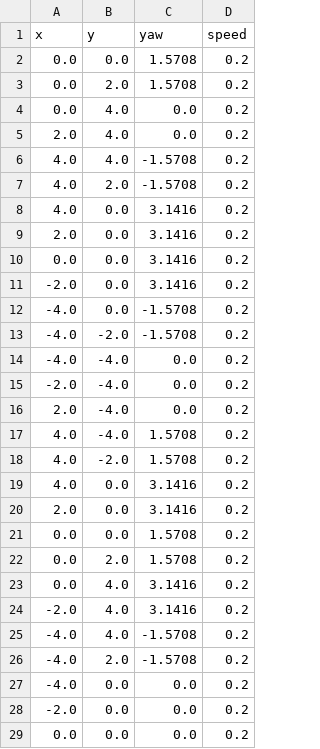
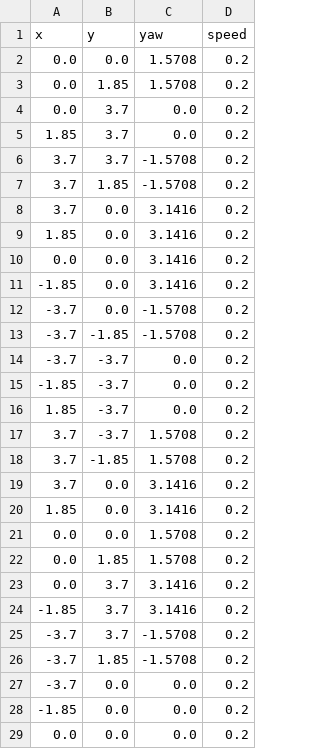
Before and after one commit to zaminanwar/slam-thesis, a CSV file: trajectories/traj_03_complex.csv, drawn as a sheet.

```diff
--- a/trajectories/traj_03_complex.csv
+++ b/trajectories/traj_03_complex.csv
@@ -2,28 +2,28 @@ x,y,yaw,speed
 0.0,0.0,1.5708,0.2
-0.0,2.0,1.5708,0.2
-0.0,4.0,0.0,0.2
-2.0,4.0,0.0,0.2
-4.0,4.0,-1.5708,0.2
-4.0,2.0,-1.5708,0.2
-4.0,0.0,3.1416,0.2
-2.0,0.0,3.1416,0.2
+0.0,1.85,1.5708,0.2
+0.0,3.7,0.0,0.2
+1.85,3.7,0.0,0.2
+3.7,3.7,-1.5708,0.2
+3.7,1.85,-1.5708,0.2
+3.7,0.0,3.1416,0.2
+1.85,0.0,3.1416,0.2
 0.0,0.0,3.1416,0.2
--2.0,0.0,3.1416,0.2
--4.0,0.0,-1.5708,0.2
--4.0,-2.0,-1.5708,0.2
--4.0,-4.0,0.0,0.2
--2.0,-4.0,0.0,0.2
-2.0,-4.0,0.0,0.2
-4.0,-4.0,1.5708,0.2
-4.0,-2.0,1.5708,0.2
-4.0,0.0,3.1416,0.2
-2.0,0.0,3.1416,0.2
+-1.85,0.0,3.1416,0.2
+-3.7,0.0,-1.5708,0.2
+-3.7,-1.85,-1.5708,0.2
+-3.7,-3.7,0.0,0.2
+-1.85,-3.7,0.0,0.2
+1.85,-3.7,0.0,0.2
+3.7,-3.7,1.5708,0.2
+3.7,-1.85,1.5708,0.2
+3.7,0.0,3.1416,0.2
+1.85,0.0,3.1416,0.2
 0.0,0.0,1.5708,0.2
-0.0,2.0,1.5708,0.2
-0.0,4.0,3.1416,0.2
--2.0,4.0,3.1416,0.2
--4.0,4.0,-1.5708,0.2
--4.0,2.0,-1.5708,0.2
--4.0,0.0,0.0,0.2
--2.0,0.0,0.0,0.2
+0.0,1.85,1.5708,0.2
+0.0,3.7,3.1416,0.2
+-1.85,3.7,3.1416,0.2
+-3.7,3.7,-1.5708,0.2
+-3.7,1.85,-1.5708,0.2
+-3.7,0.0,0.0,0.2
+-1.85,0.0,0.0,0.2
 0.0,0.0,0.0,0.2
```
Also changed, not shown: trajectories/traj_02_loop.csv, 17 other files.
